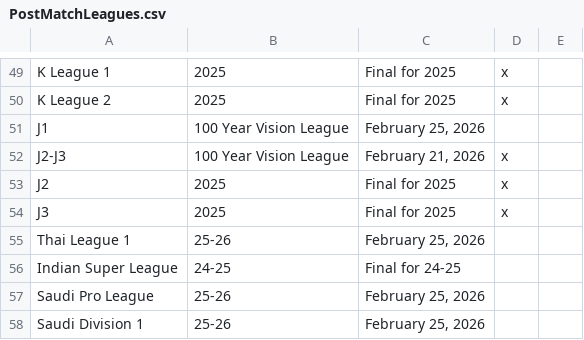
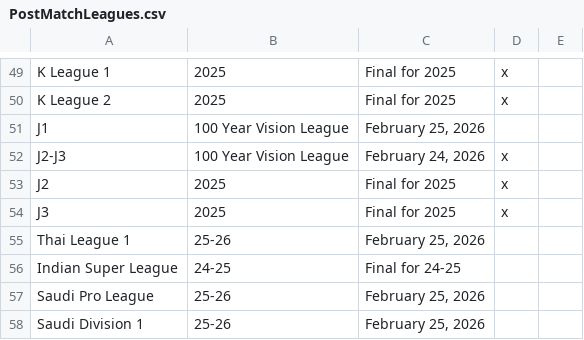
Before and after one commit to emrahderel/Post_Match_App, a CSV file: PostMatchLeagues.csv, drawn as a sheet; only a part is shown, gaps mark what is left out.

```diff
--- a/PostMatchLeagues.csv
+++ b/PostMatchLeagues.csv
@@ -51,3 +51,3 @@ K League 2,2025,Final for 2025,x,
 J1,100 Year Vision League,"February 25, 2026",,
-J2-J3,100 Year Vision League,"February 21, 2026",x,
+J2-J3,100 Year Vision League,"February 24, 2026",x,
 J2,2025,Final for 2025,x,
```
Also changed, not shown: League_Files/J2-J3 Full Match List 100 Year Vision League.csv, Stat_Files/J2-J3 100 Year Vision League.csv, 8 other files.
